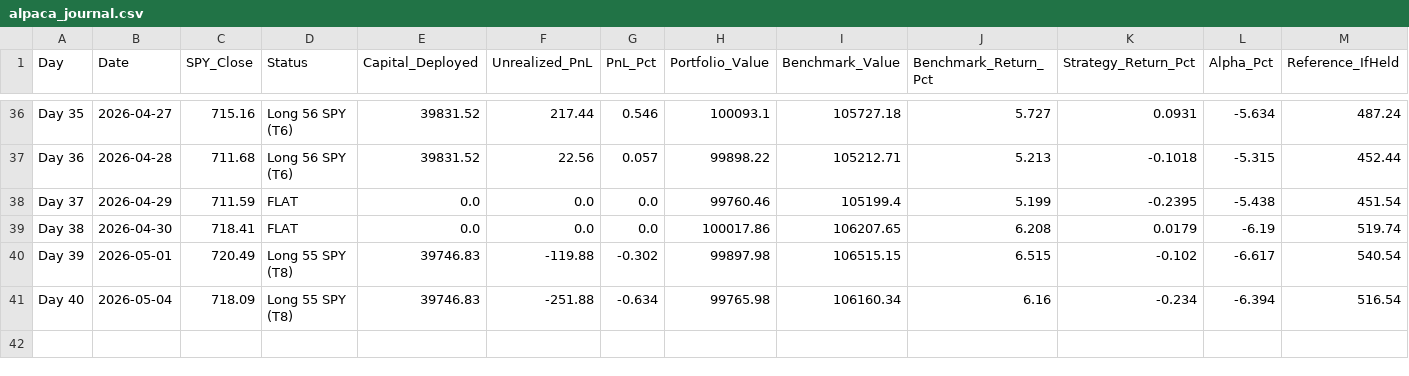
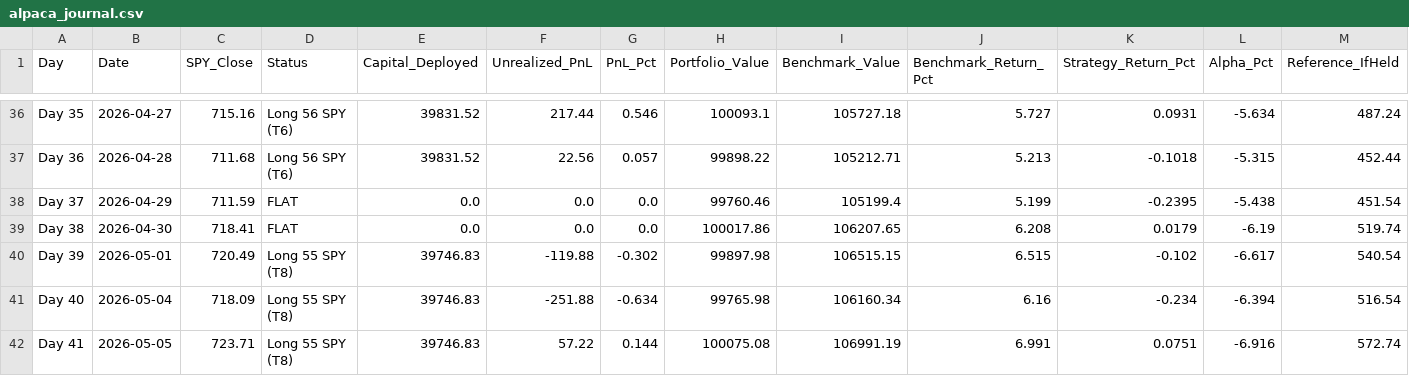
Before and after one commit to YASHpPATIL7/live-trading-alpha, a CSV file: alpaca_journal.csv, drawn as a sheet; only a part is shown, gaps mark what is left out; rows hold the shown columns only; the diff names each change by its address in the sheet, - before the commit and + after, or states it on an @@ line.

```diff
--- a/alpaca_journal.csv
+++ b/alpaca_journal.csv
+row 42: Day 41 | 2026-05-05 | 723.71 | Long 55 SPY (T8) | 39746.83 | 57.22 | 0.144 | 100075.08 | 106991.19 | 6.991 | 0.0751 | -6.916 | 572.74
```
Also changed, not shown: 3 other files.
